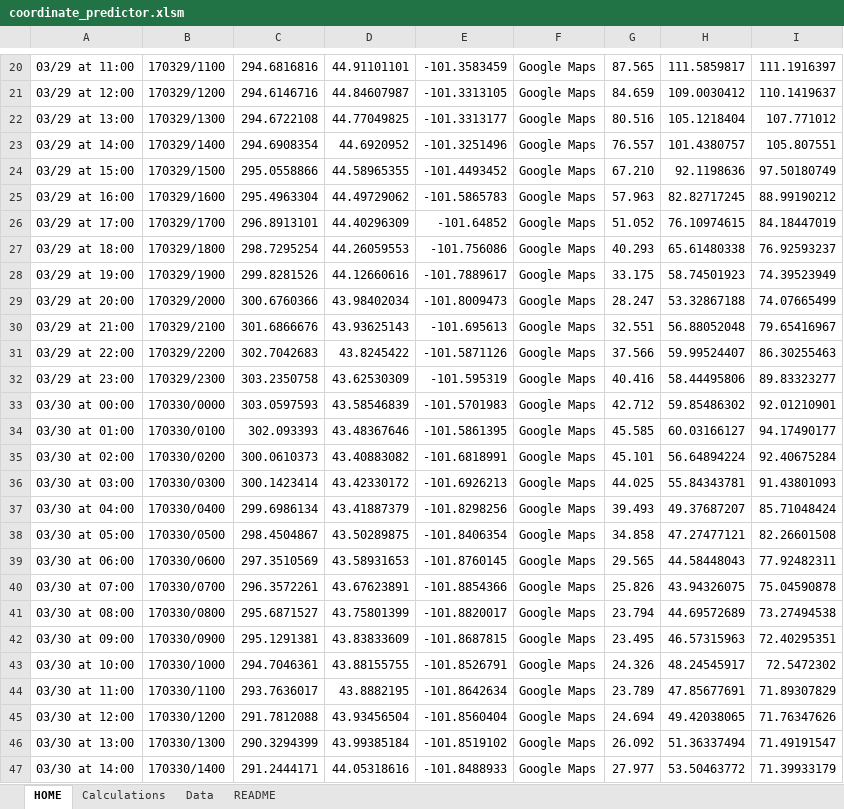
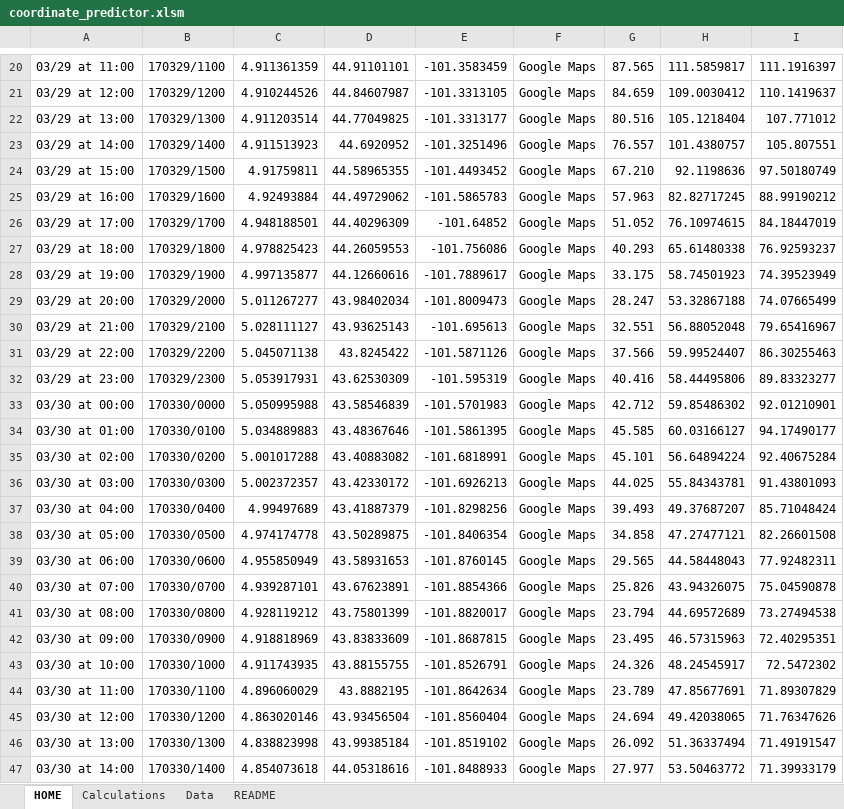
Before and after one commit to Project-CODENAME/project-codename, an Excel workbook: prediction/coordinate_predictor.xlsm, sheet HOME, drawn as a sheet; only a part is shown, gaps mark what is left out; values as stored, in another font and other column widths than the file's, no cell formats; charts and pictures and conditional formats not drawn; the diff covers the shown part only; the diff names each change by its address in the sheet, - before the commit and + after, or states it on an @@ line.

```diff
--- a/prediction/coordinate_predictor.xlsm (sheet HOME)
+++ b/prediction/coordinate_predictor.xlsm (sheet HOME)
-C20: 294.6816816
+C20: 4.911361359
-C21: 294.6146716
+C21: 4.910244526
-C22: 294.6722108
+C22: 4.911203514
-C23: 294.6908354
+C23: 4.911513923
-C24: 295.0558866
+C24: 4.91759811
-C25: 295.4963304
+C25: 4.92493884
-C26: 296.8913101
+C26: 4.948188501
-C27: 298.7295254
+C27: 4.978825423
-C28: 299.8281526
+C28: 4.997135877
-C29: 300.6760366
+C29: 5.011267277
-C30: 301.6866676
+C30: 5.028111127
-C31: 302.7042683
+C31: 5.045071138
-C32: 303.2350758
+C32: 5.053917931
-C33: 303.0597593
+C33: 5.050995988
-C34: 302.093393
+C34: 5.034889883
-C35: 300.0610373
+C35: 5.001017288
-C36: 300.1423414
+C36: 5.002372357
-C37: 299.6986134
+C37: 4.99497689
-C38: 298.4504867
+C38: 4.974174778
-C39: 297.3510569
+C39: 4.955850949
-C40: 296.3572261
+C40: 4.939287101
-C41: 295.6871527
+C41: 4.928119212
-C42: 295.1291381
+C42: 4.918818969
-C43: 294.7046361
+C43: 4.911743935
-C44: 293.7636017
+C44: 4.896060029
-C45: 291.7812088
+C45: 4.863020146
-C46: 290.3294399
+C46: 4.838823998
-C47: 291.2444171
+C47: 4.854073618
```
Also changed, not shown: 2 added rows, 1 removed row, 71 edited cells and merged cells elsewhere in this sheet, cell formats, formulas that keep their value, charts or pictures.
